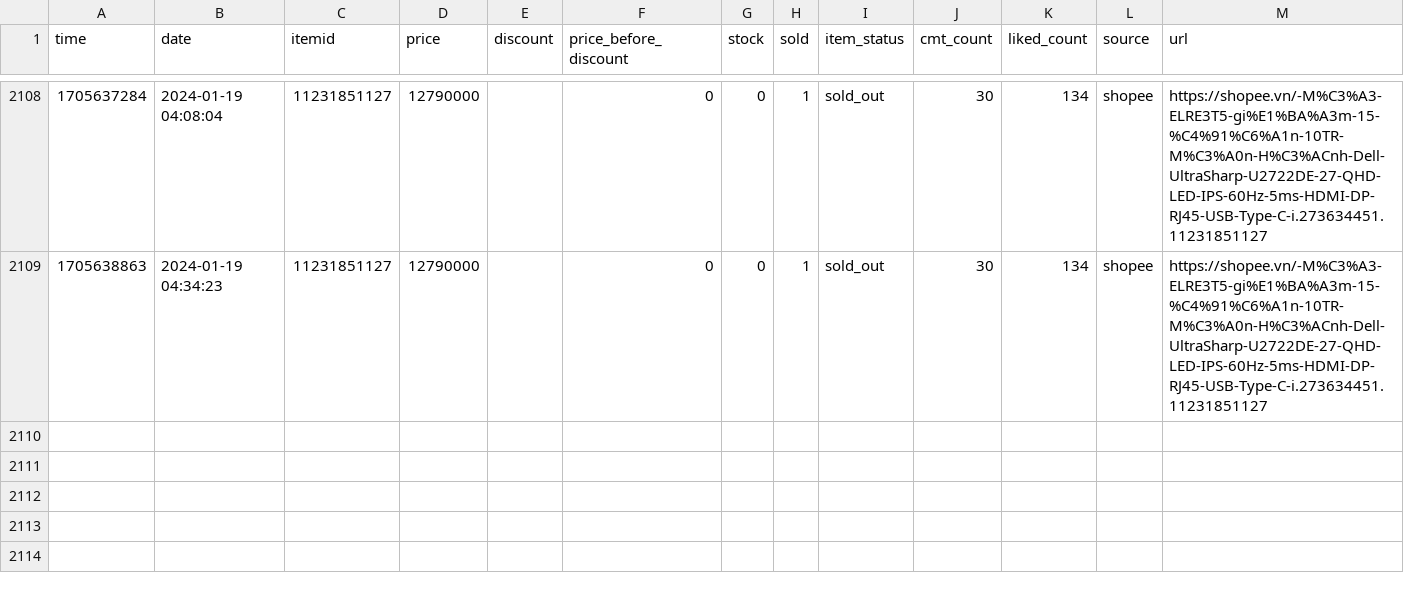
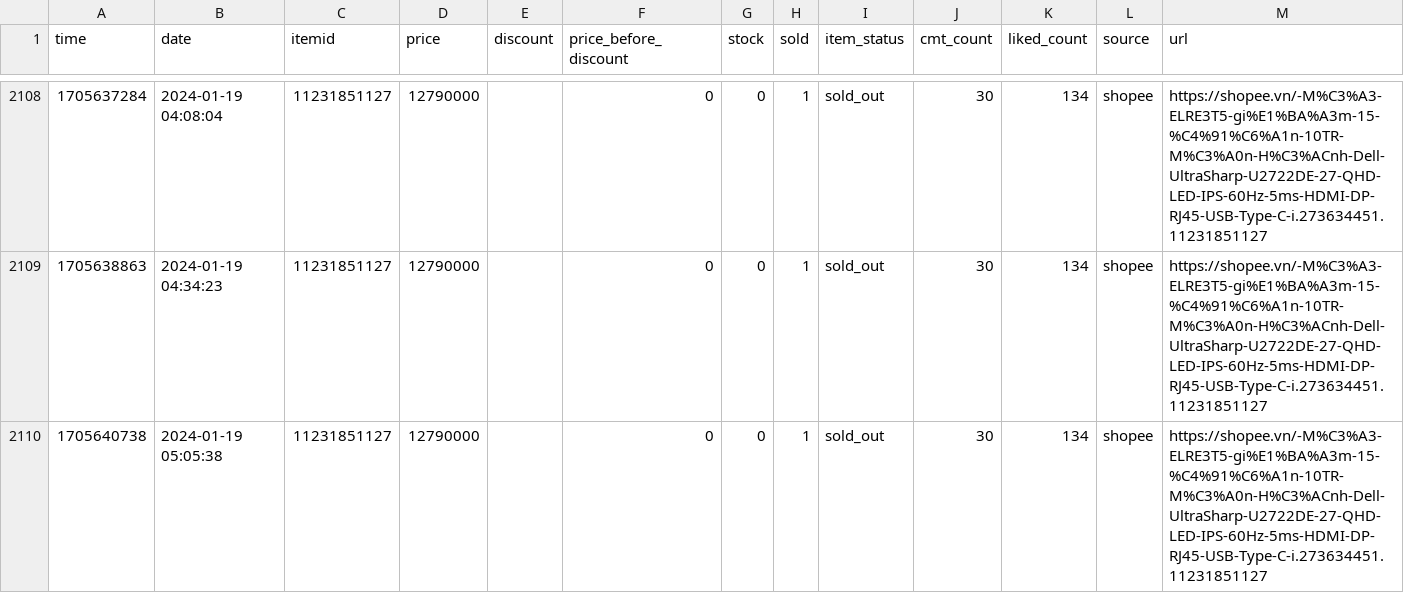
Before and after one commit to zaivi/cicd-tracking-retails-price, a CSV file: data/history/11231851127.csv, drawn as a sheet; only a part is shown, gaps mark what is left out; the diff names each change by its address in the sheet, - before the commit and + after, or states it on an @@ line.

```diff
--- a/data/history/11231851127.csv
+++ b/data/history/11231851127.csv
+row 2110: 1705640738 | 2024-01-19 05:05:38 | 11231851127 | 12790000 |  | 0 | 0 | 1 | sold_out | 30 | 134 | shopee | https://shopee.vn/-M%C3%A3-ELRE3T5-gi%E1%BA%A3m-15-%C4%91%C6%A1n-10TR-M%C3%A0n-H%C3%ACnh-Dell-UltraSharp-U2722DE-27-QHD-LED-IPS-60Hz-5ms-HDMI-DP-RJ45-USB-Type-C-i.273634451.11231851127
```
Also changed, not shown: data/history/11213159310.csv, data/history/21643101901.csv, 29 other files.
